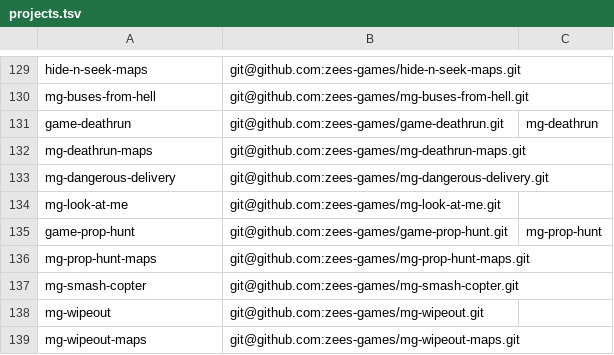
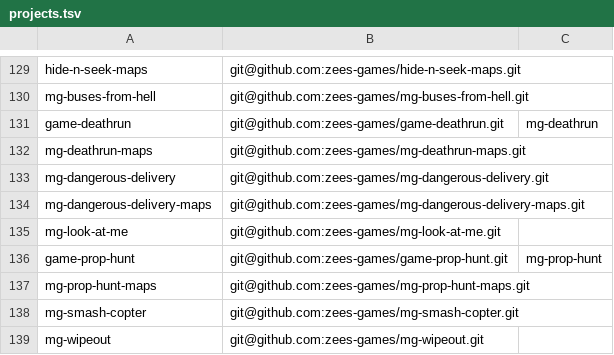
Before and after one commit to modcommunity/dot-bootstrap, a TSV file: projects.tsv, drawn as a sheet; only a part is shown, gaps mark what is left out; the shorter side is filled out with more unchanged rows; the diff names each change by its address in the sheet, - before the commit and + after, or states it on an @@ line.

```diff
--- a/projects.tsv
+++ b/projects.tsv
+row 134: mg-dangerous-delivery-maps | git@github.com:zees-games/mg-dangerous-delivery-maps.git
```
